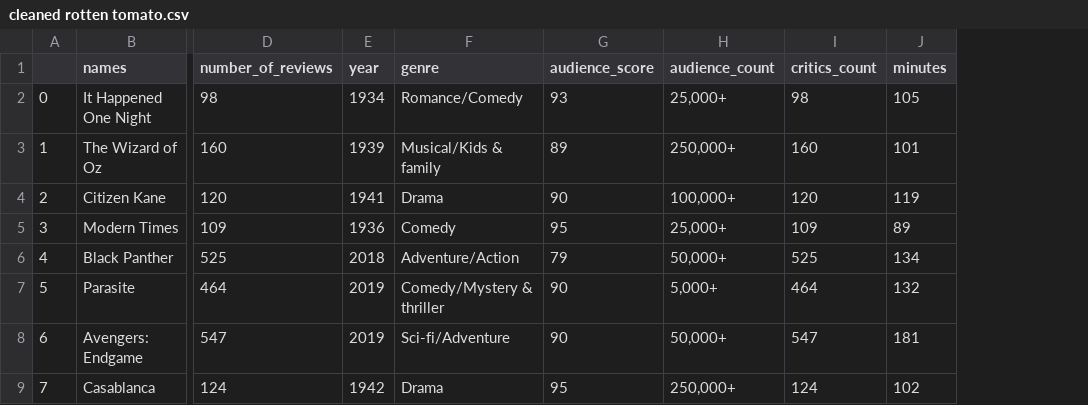
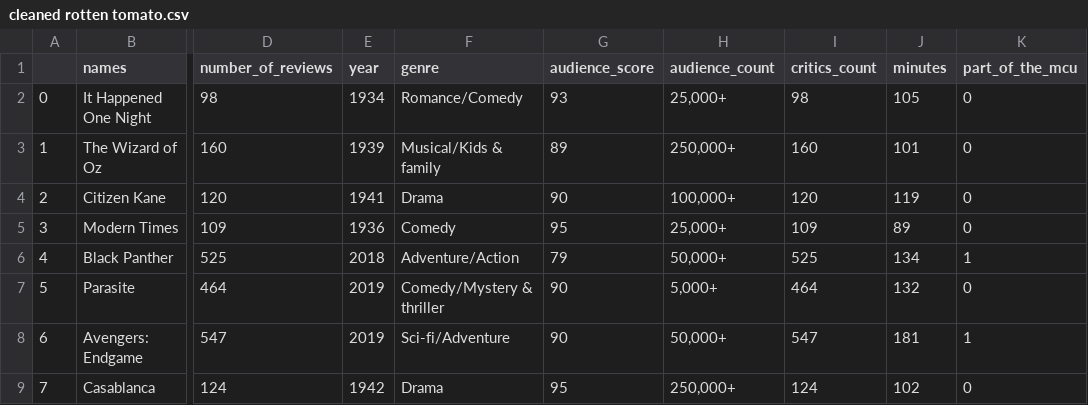
Before and after one commit to Islanderrobotics/islander-datasets, a CSV file: cleaned rotten tomato.csv, drawn as a sheet; only a part is shown, gaps mark what is left out; the diff names each change by its address in the sheet, - before the commit and + after, or states it on an @@ line.

Commit message:
the tomato dataset is all set

```diff
--- a/cleaned rotten tomato.csv
+++ b/cleaned rotten tomato.csv
+column K (part_of_the_mcu), rows 2-9: 0 | 0 | 0 | 0 | 1 | 0 | 1 | 0
```
Also changed, not shown: 2 other files.
